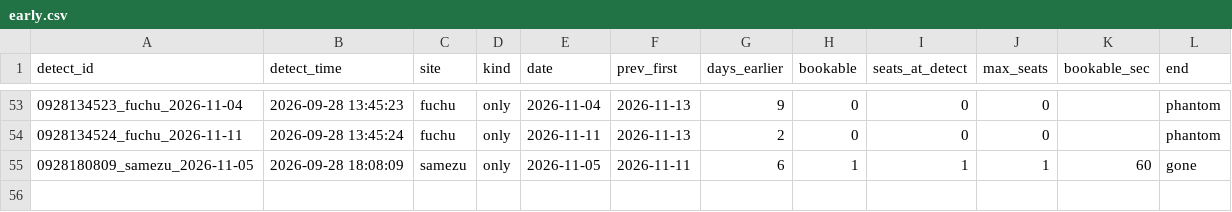
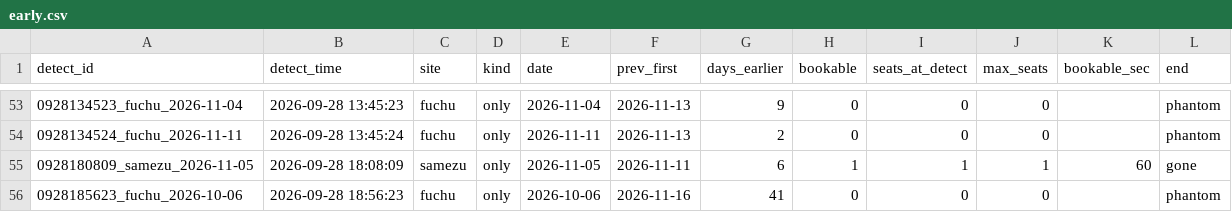
Before and after one commit to Juno264/menkyo-watch, a CSV file: data/early.csv, drawn as a sheet; only a part is shown, gaps mark what is left out; the diff names each change by its address in the sheet, - before the commit and + after, or states it on an @@ line.

```diff
--- a/data/early.csv
+++ b/data/early.csv
+row 56: 0928185623_fuchu_2026-10-06 | 2026-09-28 18:56:23 | fuchu | only | 2026-10-06 | 2026-11-16 | 41 | 0 | 0 | 0 |  | phantom
```
Also changed, not shown: data/cache.csv, data/events.csv, 3 other files.
